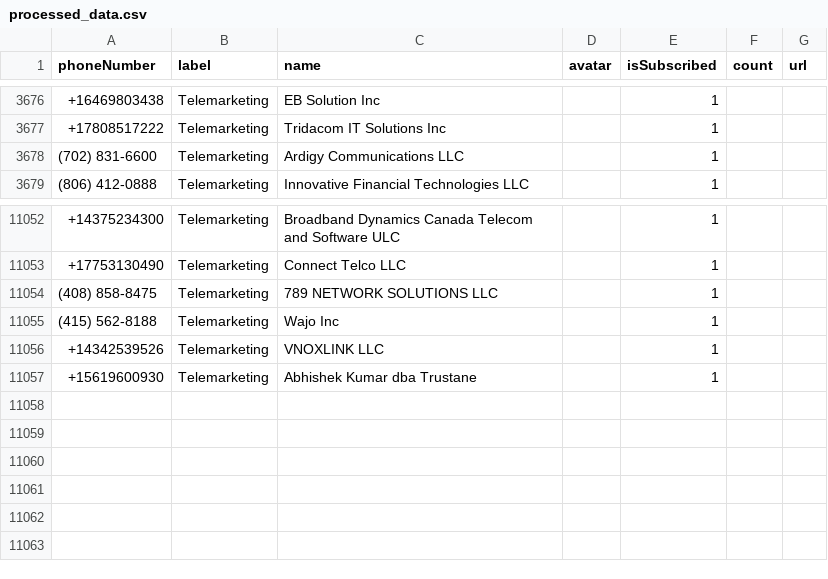
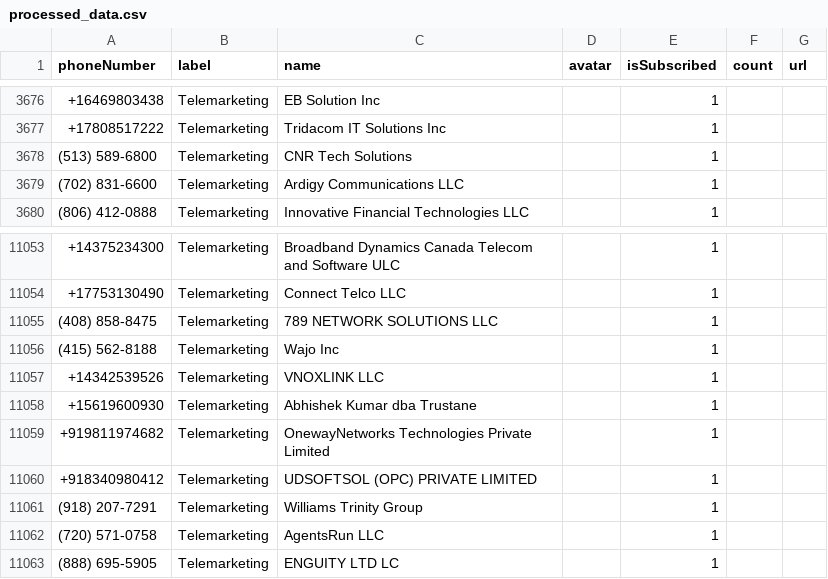
Before and after one commit to haygcao/vccard, a CSV file: US/processed_data.csv, drawn as a sheet; only a part is shown, gaps mark what is left out.

```diff
--- a/US/processed_data.csv
+++ b/US/processed_data.csv
@@ -3677,2 +3677,3 @@ phoneNumber,label,name,avatar,isSubscribed,count,url
 +17808517222,Telemarketing,Tridacom IT Solutions Inc,,1,,
+(513) 589-6800,Telemarketing,CNR Tech Solutions,,1,,
 (702) 831-6600,Telemarketing,Ardigy Communications LLC,,1,,
@@ -11057 +11058,6 @@ phoneNumber,label,name,avatar,isSubscribed,count,url
 +15619600930,Telemarketing,Abhishek Kumar dba Trustane,,1,,
++919811974682,Telemarketing,OnewayNetworks Technologies Private Limited,,1,,
++918340980412,Telemarketing,UDSOFTSOL (OPC) PRIVATE LIMITED,,1,,
+(918) 207-7291,Telemarketing,Williams Trinity Group,,1,,
+(720) 571-0758,Telemarketing,AgentsRun LLC,,1,,
+(888) 695-5905,Telemarketing,ENGUITY LTD LC,,1,,
```
Also changed, not shown: US/processed_v2.csv.
